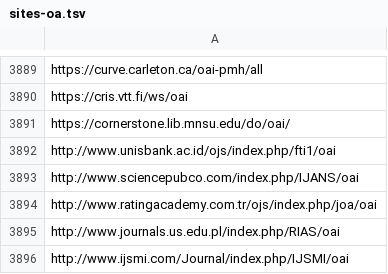
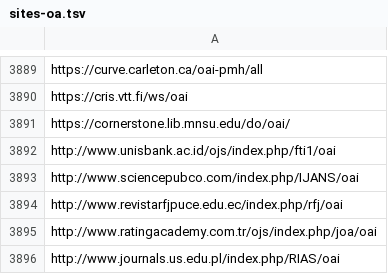
Before and after one commit to miku/metha, a TSV file: contrib/sites-oa.tsv, drawn as a sheet; only a part is shown, gaps mark what is left out; the shorter side is filled out with more unchanged rows; the diff names each change by its address in the sheet, - before the commit and + after, or states it on an @@ line.

Commit message:
update sites

```diff
--- a/contrib/sites-oa.tsv
+++ b/contrib/sites-oa.tsv
+row 3894: http://www.revistarfjpuce.edu.ec/index.php/rfj/oai
```
Also changed, not shown: 2 other files.
